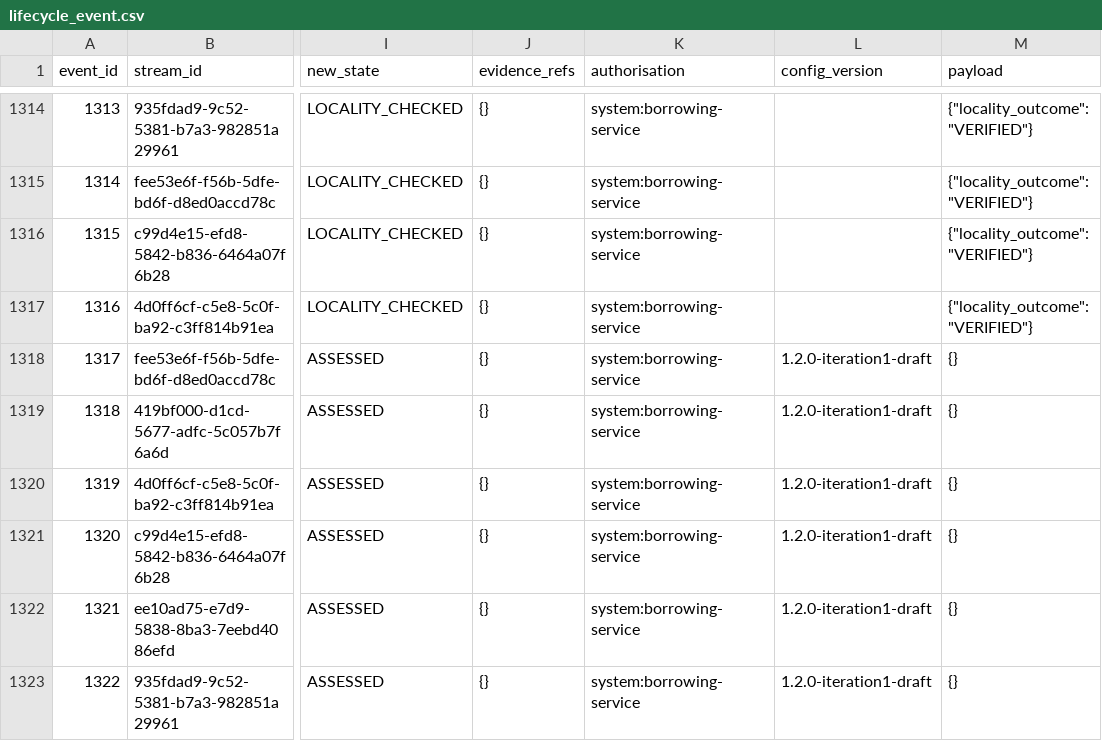
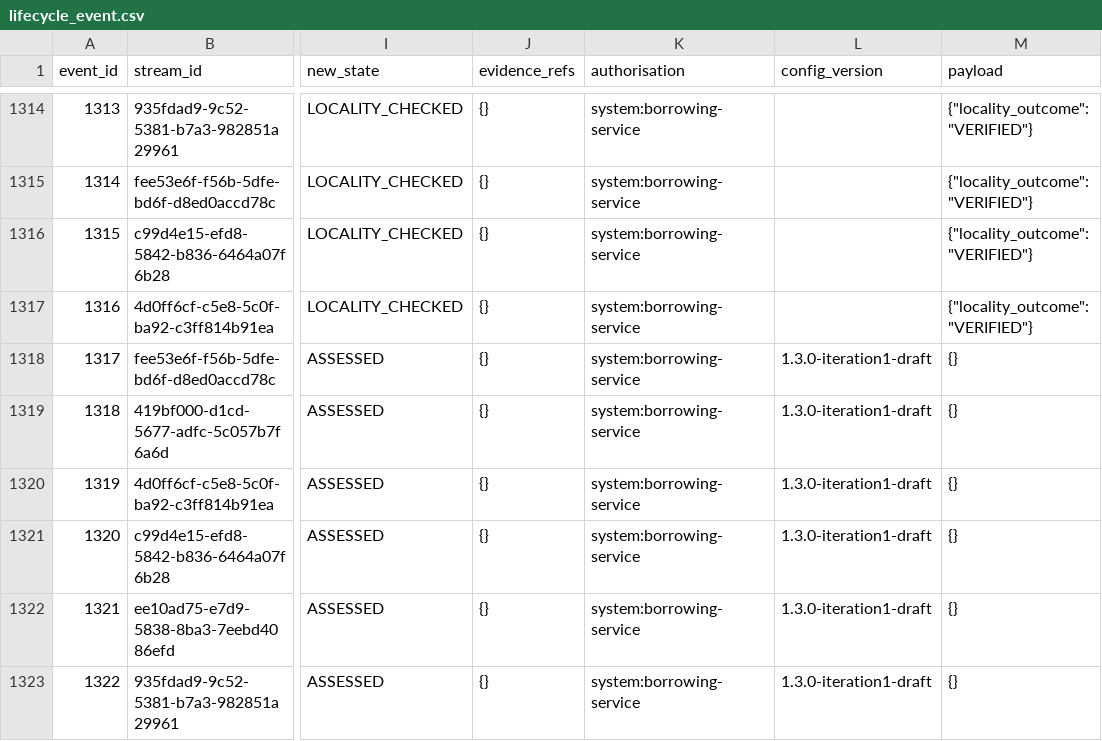
Before and after one commit to Areeba444/DigitalMohalla, a CSV file: data/derived/mini/lifecycle_event.csv, drawn as a sheet; only a part is shown, gaps mark what is left out; the diff covers the shown part only; the diff names each change by its address in the sheet, - before the commit and + after, or states it on an @@ line.

```diff
--- a/data/derived/mini/lifecycle_event.csv
+++ b/data/derived/mini/lifecycle_event.csv
-L1318:L1323 (config_version): 1.2.0-iteration1-draft
+L1318:L1323 (config_version): 1.3.0-iteration1-draft
```
Also changed, not shown: 167 edited cells elsewhere in this file, data/derived/standard/lifecycle_event.csv, 5 other files.
